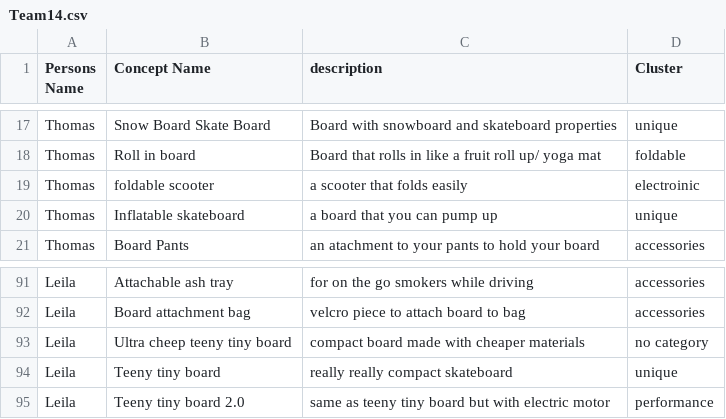
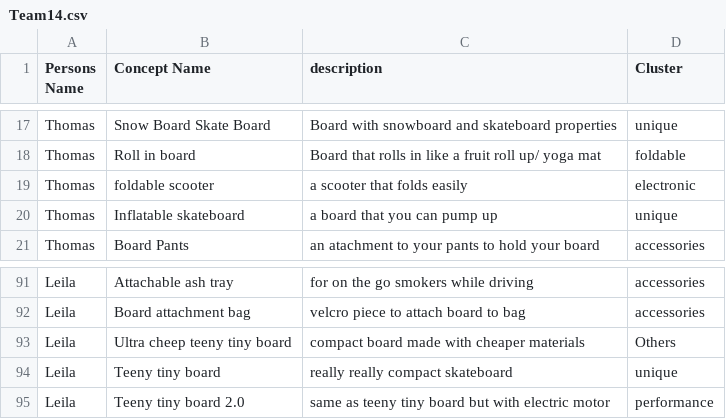
Before and after one commit to zcwist/DDD, a CSV file: dataset/ME110/Team14.csv, drawn as a sheet; only a part is shown, gaps mark what is left out.

```diff
--- a/dataset/ME110/Team14.csv
+++ b/dataset/ME110/Team14.csv
@@ -18,3 +18,3 @@ Thomas,Snow Board Skate Board,Board with snowboard and skateboard properties,uni
 Thomas,Roll in board,Board that rolls in like a fruit roll up/ yoga mat,foldable
-Thomas,foldable scooter,a scooter that folds easily,electroinic
+Thomas,foldable scooter,a scooter that folds easily,electronic
 Thomas,Inflatable skateboard,a board that you can pump up,unique
@@ -92,3 +92,3 @@ Leila,Attachable ash tray,for on the go smokers while driving,accessories
 Leila,Board attachment bag,velcro piece to attach board to bag,accessories
-Leila,Ultra cheep teeny tiny board,compact board made with cheaper materials,no category
+Leila,Ultra cheep teeny tiny board,compact board made with cheaper materials,Others
 Leila,Teeny tiny board,really really compact skateboard,unique
```
Also changed, not shown: dataset/DesInv/team3.csv, dataset/ME110/Team12.csv, 17 other files.
